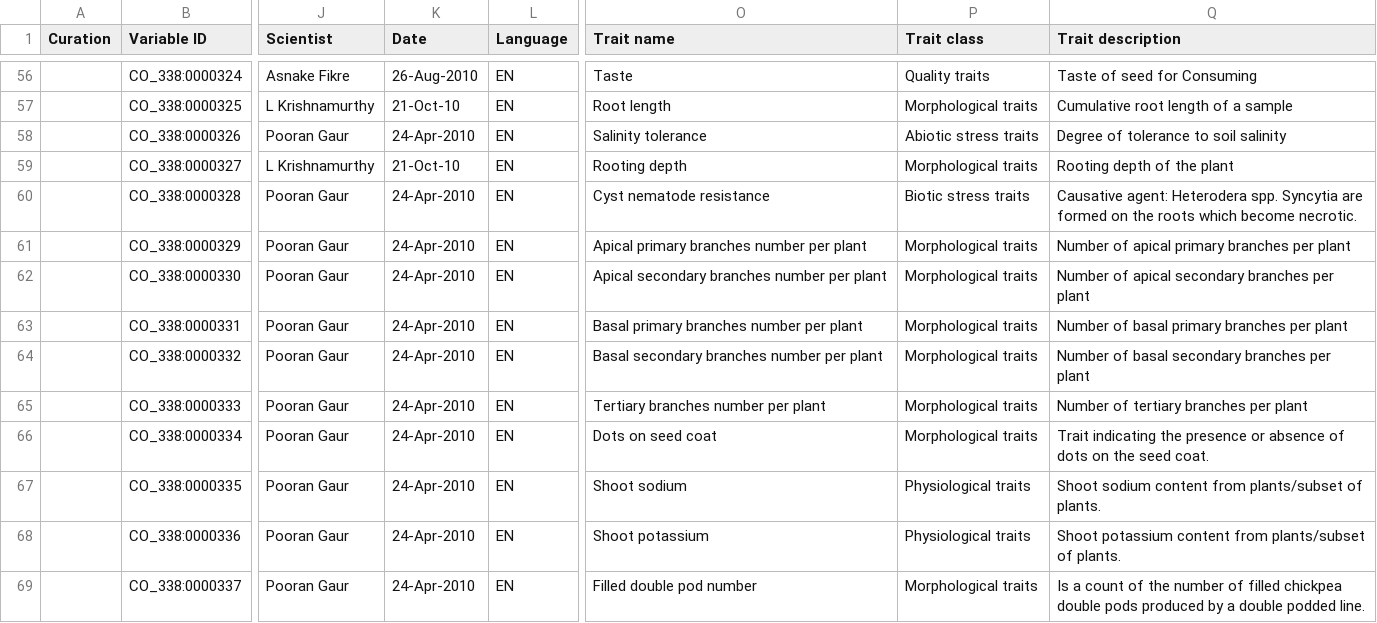
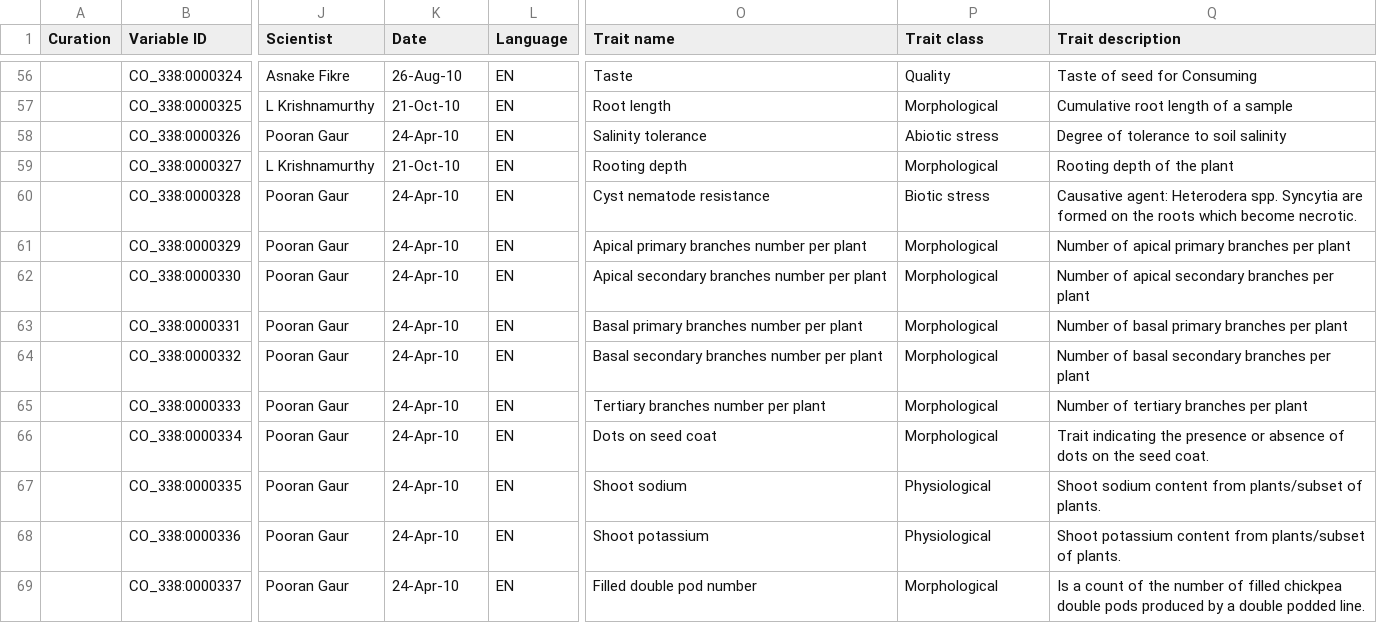
Before and after one commit to Planteome/CO_338-chickpea-traits, a CSV file: chickpea_TD.csv, drawn as a sheet; only a part is shown, gaps mark what is left out; the diff covers the shown part only; the diff names each change by its address in the sheet, - before the commit and + after, or states it on an @@ line.

```diff
--- a/chickpea_TD.csv
+++ b/chickpea_TD.csv
-K56 (Date): 26-Aug-2010
+K56 (Date): 26-Aug-10
-P56 (Trait class): Quality traits
+P56 (Trait class): Quality
-P57 (Trait class): Morphological traits
+P57 (Trait class): Morphological
-K58 (Date): 24-Apr-2010
+K58 (Date): 24-Apr-10
-P58 (Trait class): Abiotic stress traits
+P58 (Trait class): Abiotic stress
-P59 (Trait class): Morphological traits
+P59 (Trait class): Morphological
-K60:K69 (Date): 24-Apr-2010
+K60:K69 (Date): 24-Apr-10
-P60 (Trait class): Biotic stress traits
+P60 (Trait class): Biotic stress
-P61:P66 (Trait class): Morphological traits
+P61:P66 (Trait class): Morphological
-P67:P68 (Trait class): Physiological traits
+P67:P68 (Trait class): Physiological
-P69 (Trait class): Morphological traits
+P69 (Trait class): Morphological
```
Also changed, not shown: 166 edited cells elsewhere in this file.
